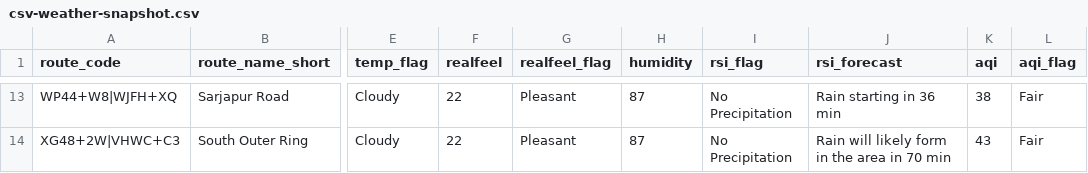
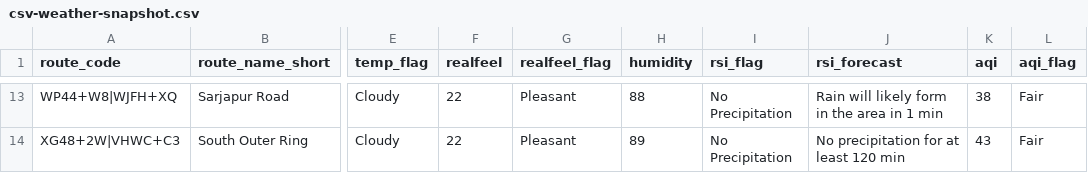
Before and after one commit to thecont1/blr-traffic-monitor, a CSV file: data/csv-weather-snapshot.csv, drawn as a sheet; only a part is shown, gaps mark what is left out; the diff covers the shown part only; the diff names each change by its address in the sheet, - before the commit and + after, or states it on an @@ line.

```diff
--- a/data/csv-weather-snapshot.csv
+++ b/data/csv-weather-snapshot.csv
-H13 (humidity): 87
+H13 (humidity): 88
-J13 (rsi_forecast): Rain starting in 36 min
+J13 (rsi_forecast): Rain will likely form in the area in 1 min
-H14 (humidity): 87
+H14 (humidity): 89
-J14 (rsi_forecast): Rain will likely form in the area in 70 min
+J14 (rsi_forecast): No precipitation for at least 120 min
```
Also changed, not shown: 34 edited cells elsewhere in this file, 1 other file.
